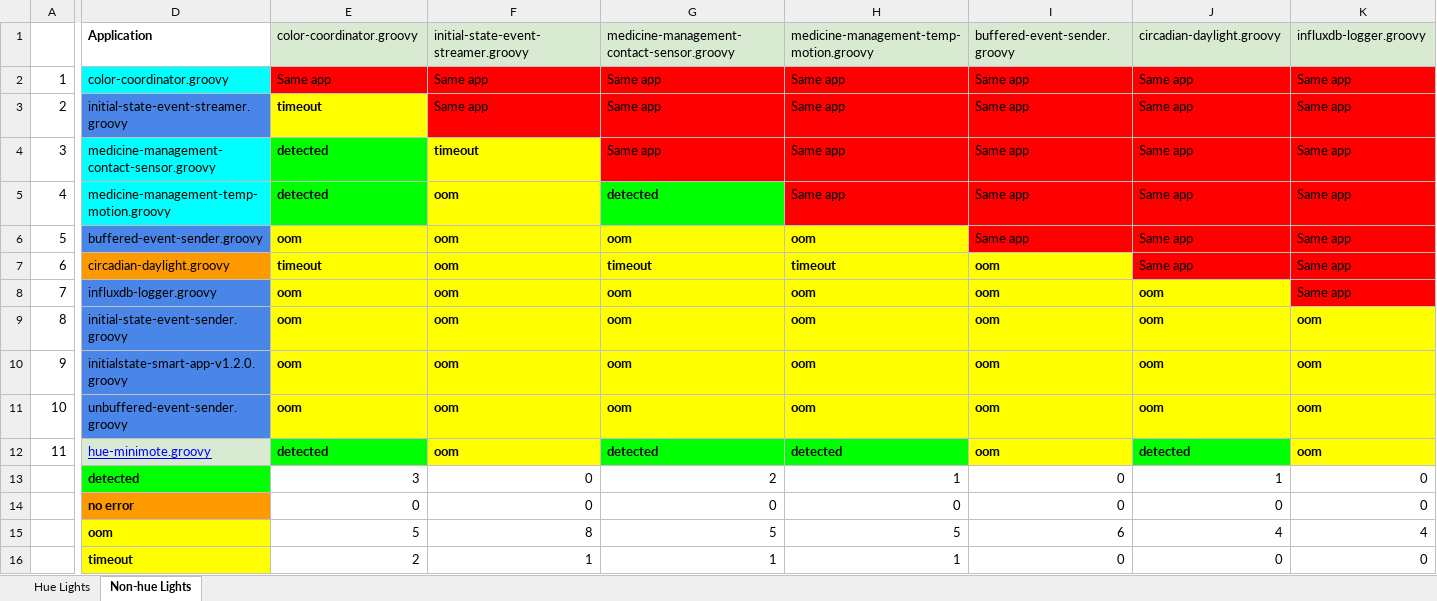
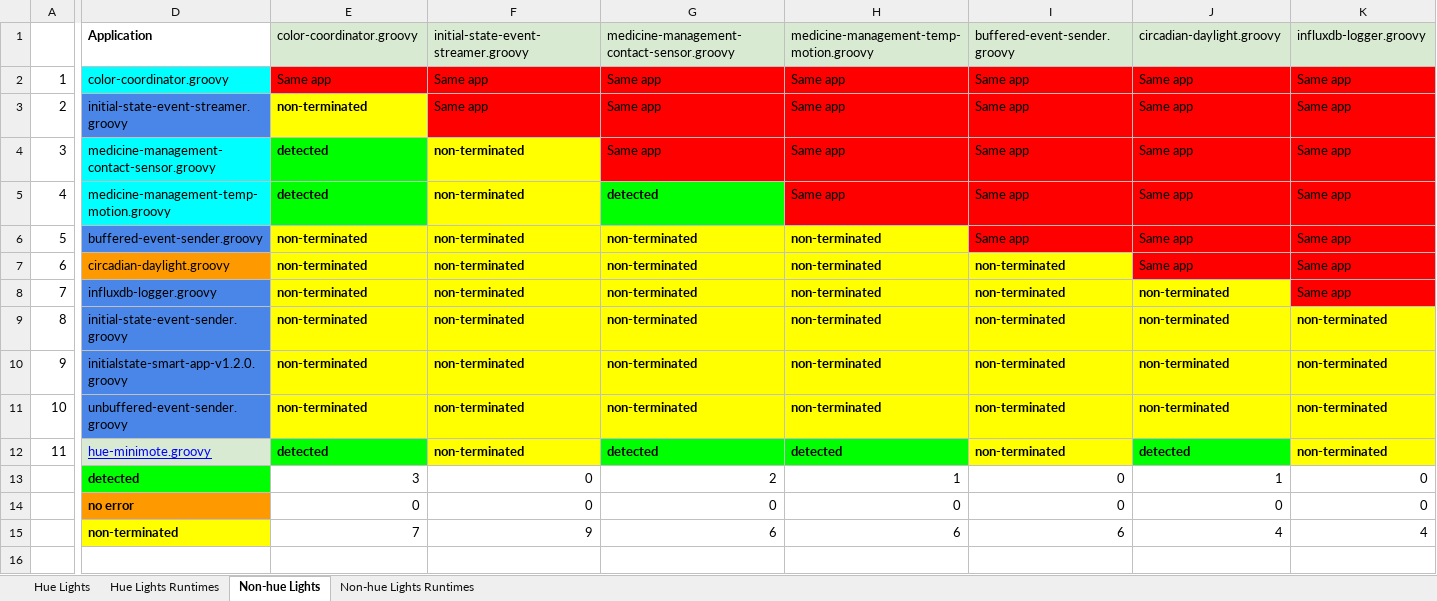
Before and after one commit to uci-plrg/iotcheck-data, an Excel workbook: Device Interaction/Automation/Lights.xlsx, sheet Non-hue Lights, drawn as a sheet; only a part is shown, gaps mark what is left out; values as stored, in another font and other column widths than the file's, no borders; charts and pictures not drawn; rows hold the shown columns only; the diff covers the shown part only; the diff names each change by its address in the sheet, - before the commit and + after, or states it on an @@ line.

```diff
--- a/Device Interaction/Automation/Lights.xlsx (sheet Non-hue Lights)
+++ b/Device Interaction/Automation/Lights.xlsx (sheet Non-hue Lights)
+sheet tab: Hue Lights Runtimes
+sheet tab: Non-hue Lights Runtimes
-E3: timeout
+E3: non-terminated
-F4: timeout
+F4: non-terminated
-F5:F12: oom
+F5:F12: non-terminated
-E6: oom
+E6: non-terminated
-G6: oom
+G6: non-terminated
-H6: oom
+H6: non-terminated
-E7: timeout
+E7: non-terminated
-G7: timeout
+G7: non-terminated
-H7: timeout
+H7: non-terminated
-I7:I12: oom
+I7:I12: non-terminated
-E8:E11: oom
+E8:E11: non-terminated
-G8:G11: oom
+G8:G11: non-terminated
-H8:H11: oom
+H8:H11: non-terminated
-J8:J11: oom
+J8:J11: non-terminated
-K9:K12: oom
+K9:K12: non-terminated
-D15: oom
+D15: non-terminated
-E15: 5
+E15: 7
-F15: 8
+F15: 9
-G15: 5
+G15: 6
-H15: 5
+H15: 6
-row 16:  | timeout | 2 | 1 | 1 | 1 | 0 | 0 | 0
```
Also changed, not shown: 7 edited cells elsewhere in this sheet, sheet Hue Lights, formulas that keep their value, charts or pictures, Device Interaction/Automation/Dimmers.xlsx, Device Interaction/Automation/Locks.xlsx, 9 other files.
